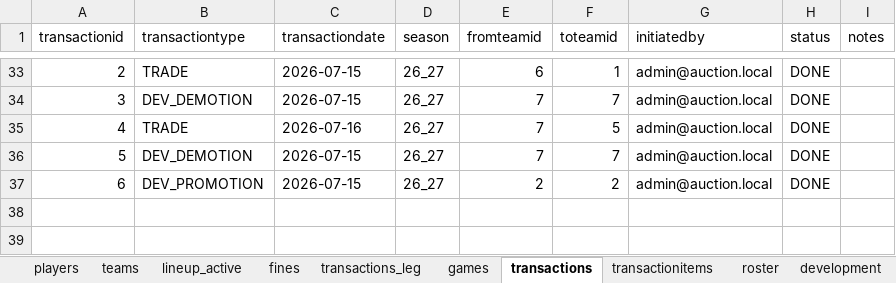
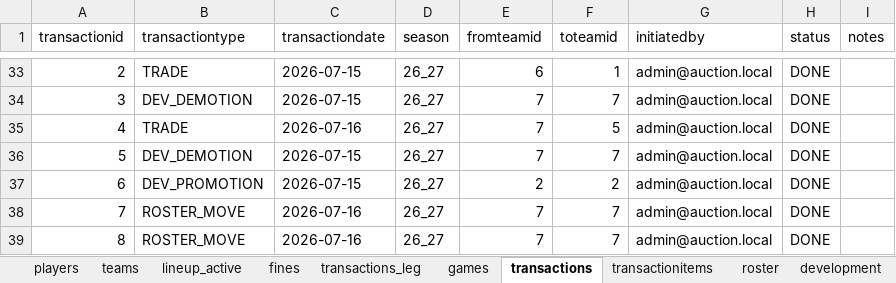
Before and after one commit to filipebrito23/Fantasy-unificado, an Excel workbook: roster.xlsx, sheet transactions, drawn as a sheet; only a part is shown, gaps mark what is left out; values as stored, in another font and other column widths than the file's, no borders; the diff names each change by its address in the sheet, - before the commit and + after, or states it on an @@ line.

```diff
--- a/roster.xlsx (sheet transactions)
+++ b/roster.xlsx (sheet transactions)
+row 38: 7 | ROSTER_MOVE | 2026-07-16 | 26_27 | 7 | 7 | admin@auction.local | DONE
+row 39: 8 | ROSTER_MOVE | 2026-07-16 | 26_27 | 7 | 7 | admin@auction.local | DONE
```
Also changed, not shown: sheet roster, sheet lineup_active, sheet development, sheet transactionitems, sheet games, sheet fines, 2 other files.
